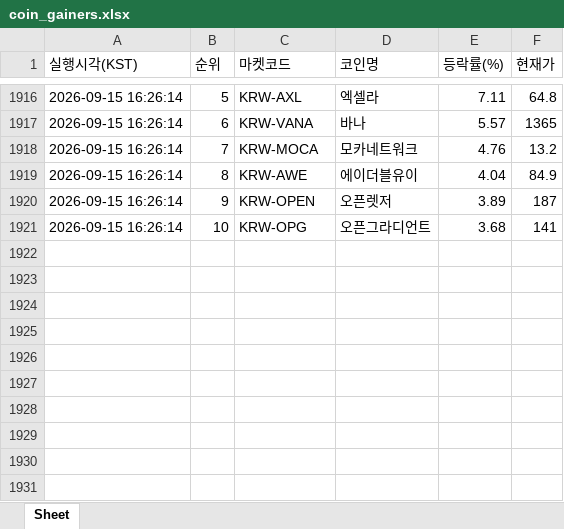
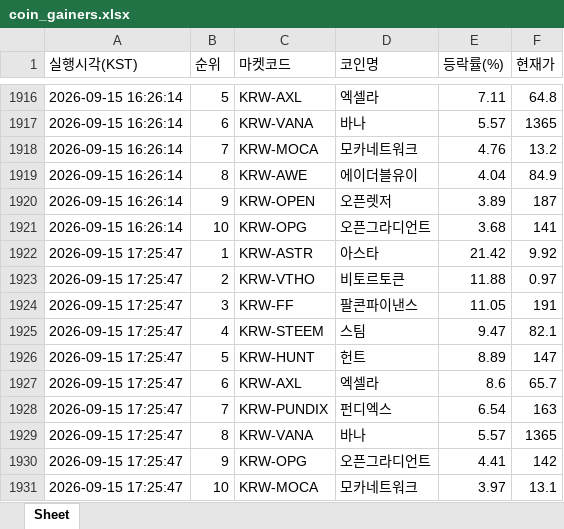
Before and after one commit to betterhwan-glitch/upbi-fire, an Excel workbook: coin_gainers.xlsx, sheet Sheet, drawn as a sheet; only a part is shown, gaps mark what is left out; values as stored, in another font and other column widths than the file's, no borders; the diff names each change by its address in the sheet, - before the commit and + after, or states it on an @@ line.

```diff
--- a/coin_gainers.xlsx (sheet Sheet)
+++ b/coin_gainers.xlsx (sheet Sheet)
+row 1922: 2026-09-15 17:25:47 | 1 | KRW-ASTR | 아스타 | 21.42 | 9.92
+row 1923: 2026-09-15 17:25:47 | 2 | KRW-VTHO | 비토르토큰 | 11.88 | 0.97
+row 1924: 2026-09-15 17:25:47 | 3 | KRW-FF | 팔콘파이낸스 | 11.05 | 191
+row 1925: 2026-09-15 17:25:47 | 4 | KRW-STEEM | 스팀 | 9.47 | 82.1
+row 1926: 2026-09-15 17:25:47 | 5 | KRW-HUNT | 헌트 | 8.89 | 147
+row 1927: 2026-09-15 17:25:47 | 6 | KRW-AXL | 엑셀라 | 8.6 | 65.7
+row 1928: 2026-09-15 17:25:47 | 7 | KRW-PUNDIX | 펀디엑스 | 6.54 | 163
+row 1929: 2026-09-15 17:25:47 | 8 | KRW-VANA | 바나 | 5.57 | 1365
+row 1930: 2026-09-15 17:25:47 | 9 | KRW-OPG | 오픈그라디언트 | 4.41 | 142
+row 1931: 2026-09-15 17:25:47 | 10 | KRW-MOCA | 모카네트워크 | 3.97 | 13.1
```
